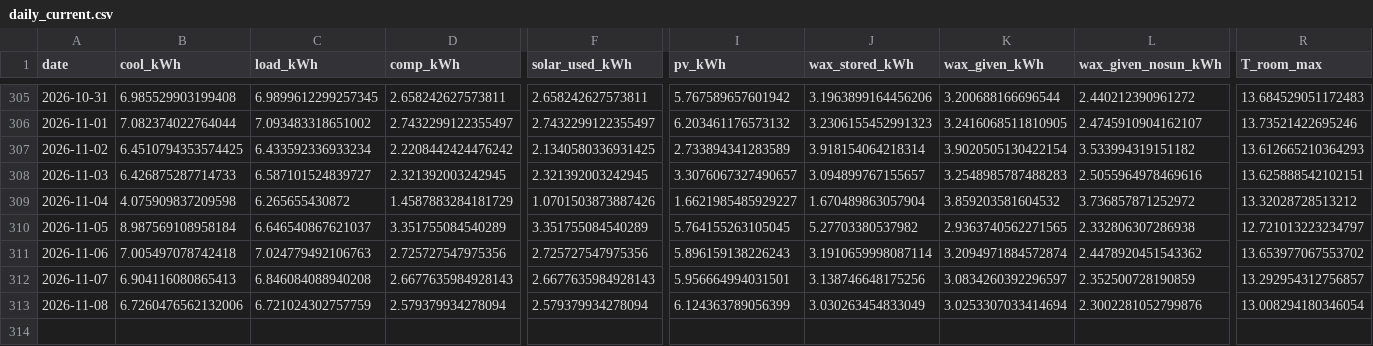
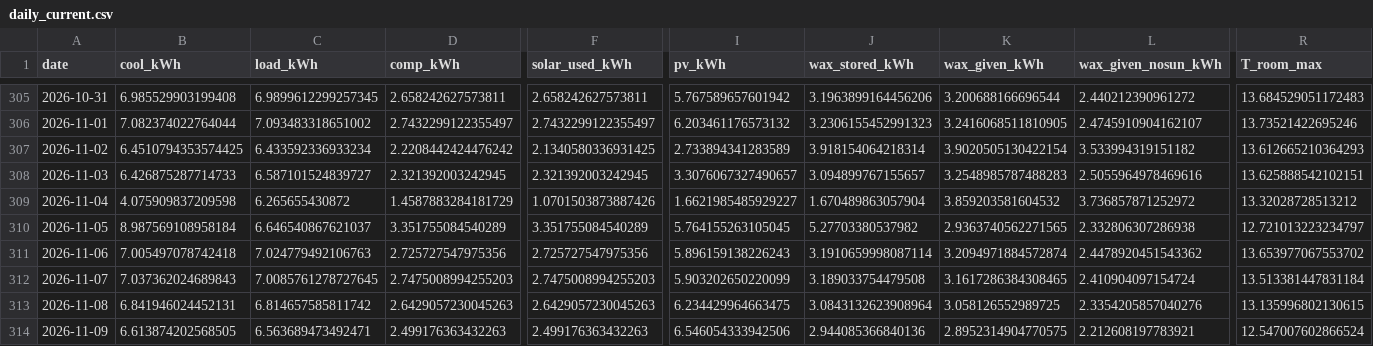
Before and after one commit to saineelam132-art/coldstorage, a CSV file: results/live/daily_current.csv, drawn as a sheet; only a part is shown, gaps mark what is left out; rows hold the shown columns only; the diff covers the shown part only; the diff names each change by its address in the sheet, - before the commit and + after, or states it on an @@ line.

```diff
--- a/results/live/daily_current.csv
+++ b/results/live/daily_current.csv
-B312 (cool_kWh): 6.904116080865413
+B312 (cool_kWh): 7.037362024689843
-C312 (load_kWh): 6.846084088940208
+C312 (load_kWh): 7.0085761278727645
-D312 (comp_kWh): 2.6677635984928143
+D312 (comp_kWh): 2.7475008994255203
-F312 (solar_used_kWh): 2.6677635984928143
+F312 (solar_used_kWh): 2.7475008994255203
-I312 (pv_kWh): 5.956664994031501
+I312 (pv_kWh): 5.903202650220099
-J312 (wax_stored_kWh): 3.138746648175256
+J312 (wax_stored_kWh): 3.189033754479508
-K312 (wax_given_kWh): 3.0834260392296597
+K312 (wax_given_kWh): 3.1617286384308465
-L312 (wax_given_nosun_kWh): 2.352500728190859
+L312 (wax_given_nosun_kWh): 2.410904097154724
-R312 (T_room_max): 13.292954312756857
+R312 (T_room_max): 13.513381447831184
-B313 (cool_kWh): 6.7260476562132006
+B313 (cool_kWh): 6.841946024452131
-C313 (load_kWh): 6.721024302757759
+C313 (load_kWh): 6.814657585811742
-D313 (comp_kWh): 2.579379934278094
+D313 (comp_kWh): 2.6429057230045263
-F313 (solar_used_kWh): 2.579379934278094
+F313 (solar_used_kWh): 2.6429057230045263
-I313 (pv_kWh): 6.124363789056399
+I313 (pv_kWh): 6.234429964663475
-J313 (wax_stored_kWh): 3.030263454833049
+J313 (wax_stored_kWh): 3.0843132623908964
-K313 (wax_given_kWh): 3.0253307033414694
+K313 (wax_given_kWh): 3.058126552989725
-L313 (wax_given_nosun_kWh): 2.3002281052799876
+L313 (wax_given_nosun_kWh): 2.3354205857040276
-R313 (T_room_max): 13.008294180346054
+R313 (T_room_max): 13.135996802130615
+row 314: 2026-11-09 | 6.613874202568505 | 6.563689473492471 | 2.499176363432263 | 2.499176363432263 | 6.546054333942506 | 2.944085366840136 | 2.8952314904770575 | 2.212608197783921 | 12.547007602866524
```
Also changed, not shown: 27 edited cells elsewhere in this file, data/live/openmeteo_archive_2026.csv, data/live/openmeteo_forecast_latest.csv, 15 other files.
